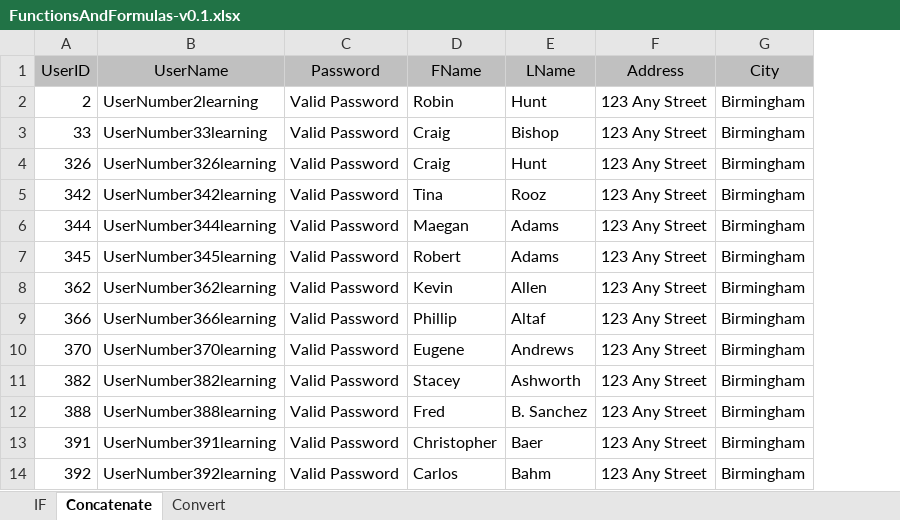
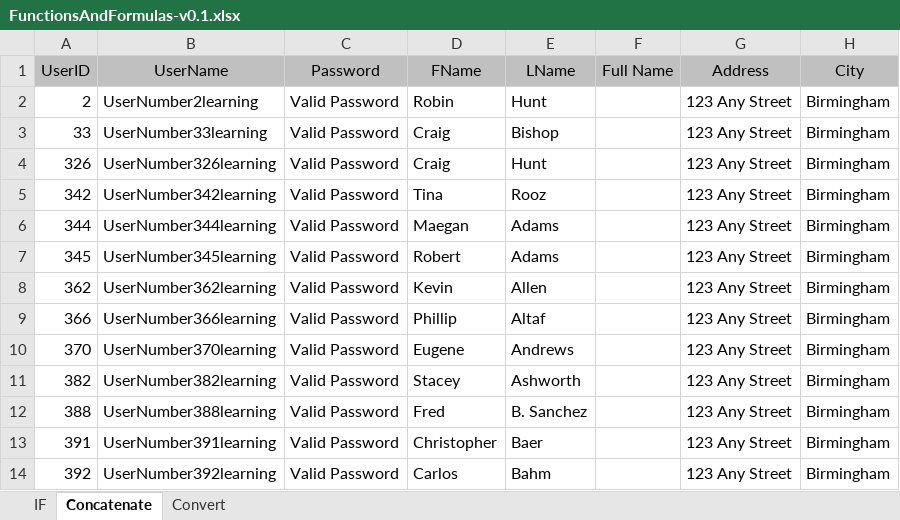
Before and after one commit to hanzlasajid/DataScience.Filters, an Excel workbook: FunctionsAndFormulas-v0.1.xlsx, sheet Concatenate, drawn as a sheet; only a part is shown; values as stored, in another font and other column widths than the file's, no borders; the diff names each change by its address in the sheet, - before the commit and + after, or states it on an @@ line.

Commit message:
Name Filter(s) Concat

```diff
--- a/FunctionsAndFormulas-v0.1.xlsx (sheet Concatenate)
+++ b/FunctionsAndFormulas-v0.1.xlsx (sheet Concatenate)
+column F (Full Name), empty
```
